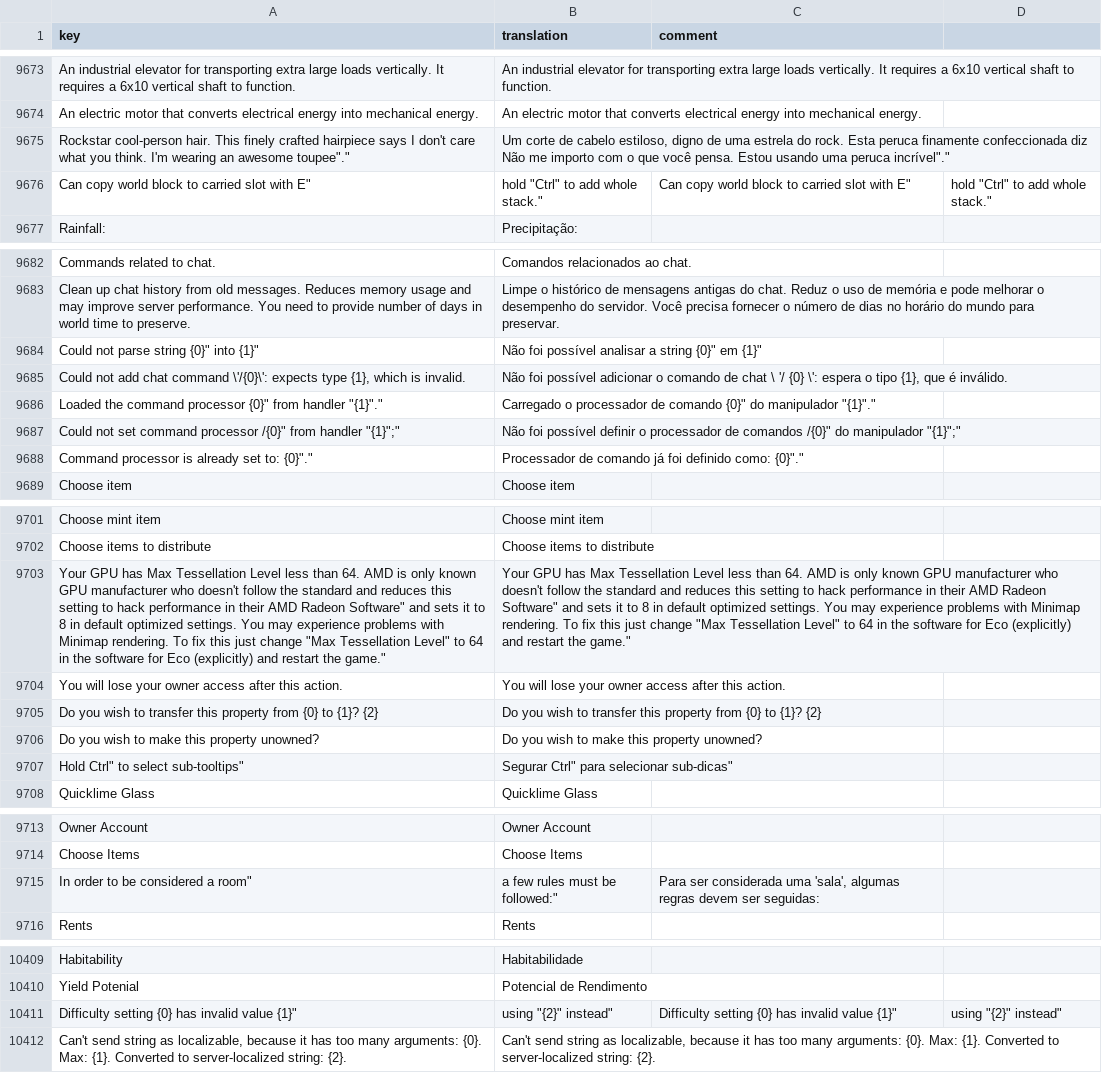
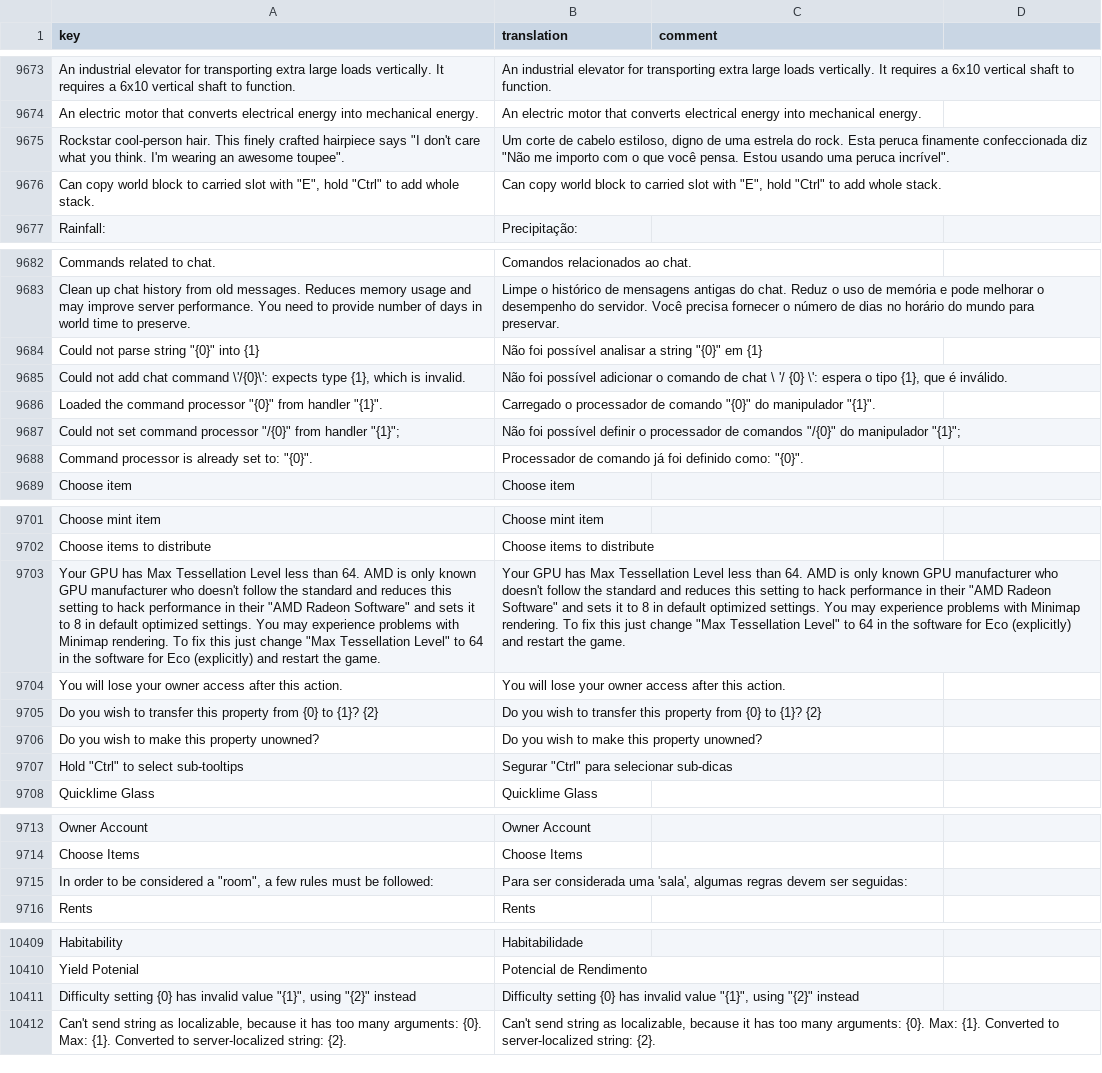
Before and after one commit to MichalSy/eco-game-translations, a CSV file: translations/core-game/brazilianportuguese.csv, drawn as a sheet; only a part is shown, gaps mark what is left out; removed rows and columns are numbered as before the commit, all else as after; the diff covers the shown part only; the diff names each change by its address in the sheet, - before the commit and + after, or states it on an @@ line.

```diff
--- a/translations/core-game/brazilianportuguese.csv
+++ b/translations/core-game/brazilianportuguese.csv
-A9675 (key): …hairpiece says I don't care what you think. I'm wearing an awesome toupee"."
+A9675 (key): …hairpiece says "I don't care what you think. I'm wearing an awesome toupee".
-B9675 (translation): …confeccionada diz Não me importo com o que você pensa. Estou usando uma peruca incrível"."
+B9675 (translation): …confeccionada diz "Não me importo com o que você pensa. Estou usando uma peruca incrível".
-row 9676: Can copy world block to carried slot with E" | hold "Ctrl" to add whole stack." | Can copy world block to carried slot with E" | hold "Ctrl" to add whole stack."
+row 9676: Can copy world block to carried slot with "E", hold "Ctrl" to add whole stack. | Can copy world block to carried slot with "E", hold "Ctrl" to add whole stack.
-A9684 (key): Could not parse string {0}" into {1}"
+A9684 (key): Could not parse string "{0}" into {1}
-B9684 (translation): …a string {0}" em {1}"
+B9684 (translation): …a string "{0}" em {1}
-A9686 (key): …command processor {0}" from handler "{1}"."
+A9686 (key): …command processor "{0}" from handler "{1}".
-B9686 (translation): …de comando {0}" do manipulador "{1}"."
+B9686 (translation): …de comando "{0}" do manipulador "{1}".
-A9687 (key): …command processor /{0}" from handler "{1}";"
+A9687 (key): …command processor "/{0}" from handler "{1}";
-B9687 (translation): …de comandos /{0}" do manipulador "{1}";"
+B9687 (translation): …de comandos "/{0}" do manipulador "{1}";
-A9688 (key): Command processor is already set to: {0}"."
+A9688 (key): Command processor is already set to: "{0}".
-B9688 (translation): …definido como: {0}"."
+B9688 (translation): …definido como: "{0}".
-A9703 (key): …in their AMD Radeon Software" and sets it to 8 in default optimized settings. You may experience problems with Minimap rendering. To fix this just change "Max Tessellation Level" to 64 in the software for Eco (explicitly) and restart the game."
+A9703 (key): …in their "AMD Radeon Software" and sets it to 8 in default optimized settings. You may experience problems with Minimap rendering. To fix this just change "Max Tessellation Level" to 64 in the software for Eco (explicitly) and restart the game.
-B9703 (translation): …in their AMD Radeon Software" and sets it to 8 in default optimized settings. You may experience problems with Minimap rendering. To fix this just change "Max Tessellation Level" to 64 in the software for Eco (explicitly) and restart the game."
+B9703 (translation): …in their "AMD Radeon Software" and sets it to 8 in default optimized settings. You may experience problems with Minimap rendering. To fix this just change "Max Tessellation Level" to 64 in the software for Eco (explicitly) and restart the game.
-A9707 (key): Hold Ctrl" to select sub-tooltips"
+A9707 (key): Hold "Ctrl" to select sub-tooltips
-B9707 (translation): Segurar Ctrl" para selecionar sub-dicas"
+B9707 (translation): Segurar "Ctrl" para selecionar sub-dicas
-row 9715: In order to be considered a room" | a few rules must be followed:" | Para ser considerada uma 'sala', algumas regras devem ser seguidas:
+row 9715: In order to be considered a "room", a few rules must be followed: | Para ser considerada uma 'sala', algumas regras devem ser seguidas:
-row 10411: Difficulty setting {0} has invalid value {1}" | using "{2}" instead" | Difficulty setting {0} has invalid value {1}" | using "{2}" instead"
+row 10411: Difficulty setting {0} has invalid value "{1}", using "{2}" instead | Difficulty setting {0} has invalid value "{1}", using "{2}" instead
```
Also changed, not shown: 5 edited cells elsewhere in this file, translations/core-game/french.csv, translations/core-game/german.csv, 22 other files.
